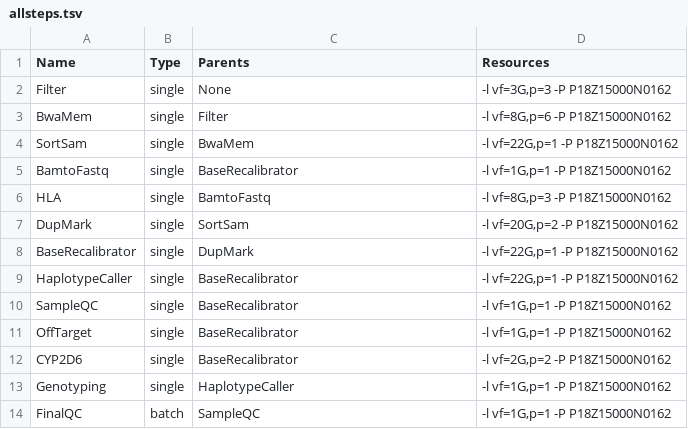
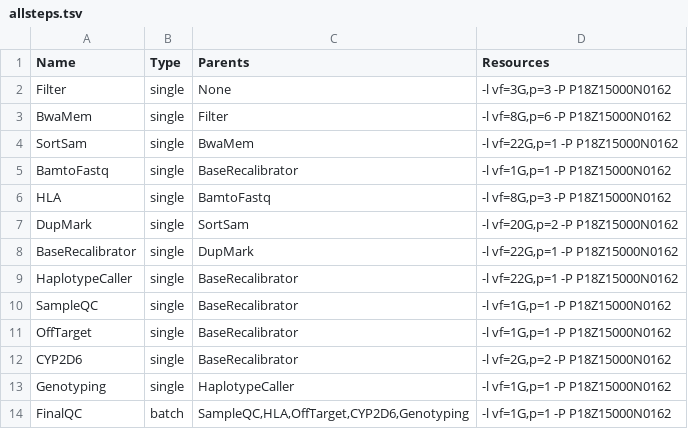
Before and after one commit to fzhbioinfo/SJF, a TSV file: src/allsteps.tsv, drawn as a sheet.

Commit message:
minor change

```diff
--- a/src/allsteps.tsv
+++ b/src/allsteps.tsv
@@ -13,2 +13,2 @@ CYP2D6	single	BaseRecalibrator	-l vf=2G,p=2 -P P18Z15000N0162
 Genotyping	single	HaplotypeCaller	-l vf=1G,p=1 -P P18Z15000N0162
-FinalQC	batch	SampleQC	-l vf=1G,p=1 -P P18Z15000N0162
+FinalQC	batch	SampleQC,HLA,OffTarget,CYP2D6,Genotyping	-l vf=1G,p=1 -P P18Z15000N0162
```
